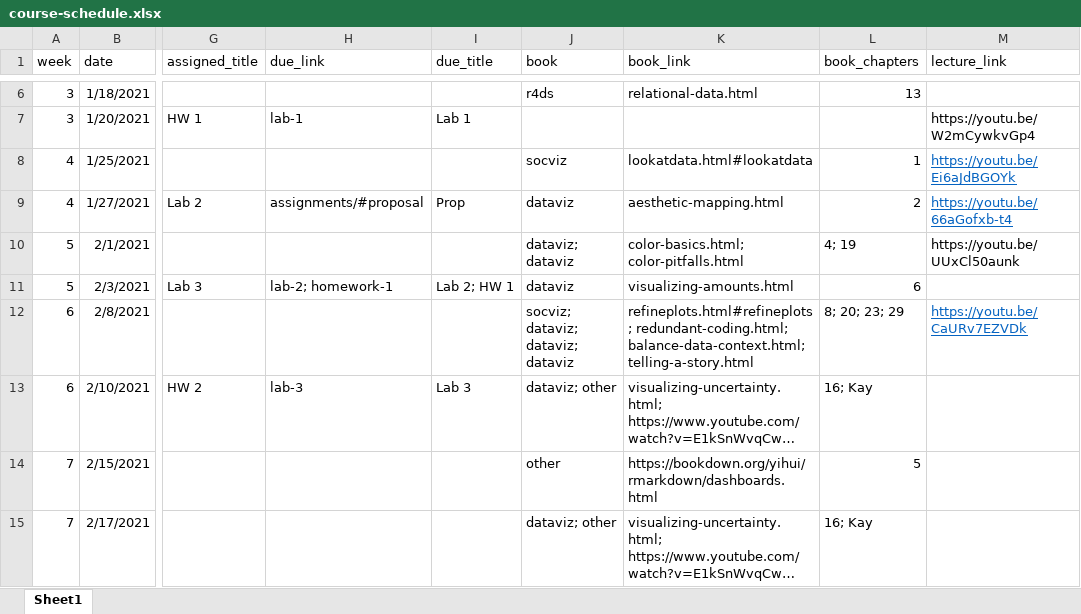
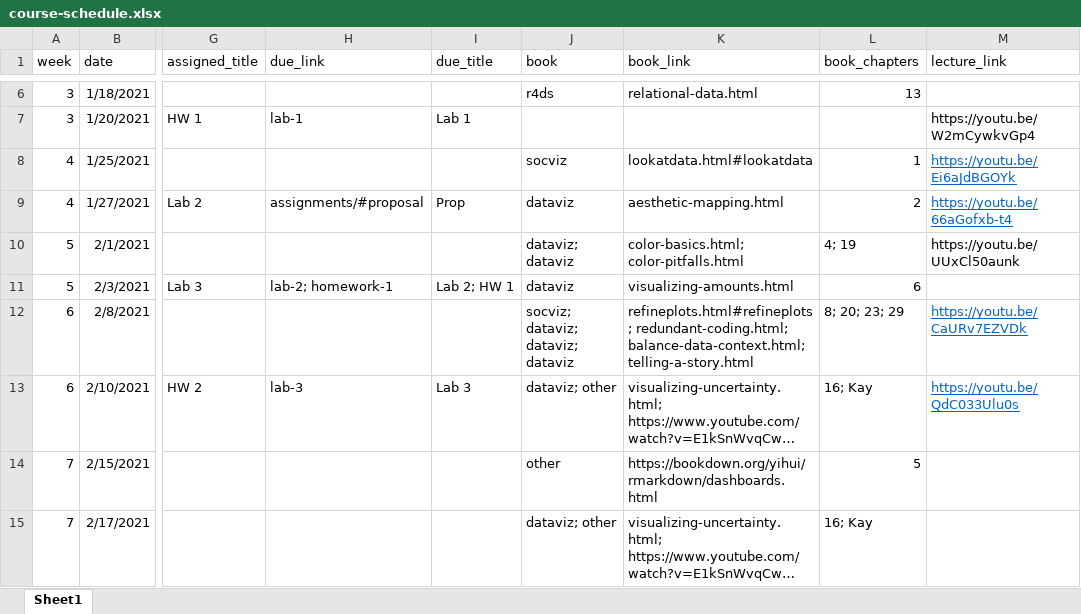
Before and after one commit to uo-datasci-specialization/c2-dataviz-2021, an Excel workbook: website-data/course-schedule.xlsx, sheet Sheet1, drawn as a sheet; only a part is shown, gaps mark what is left out; long unchanged cells end in …; values as stored, in another font and other column widths than the file's, no borders; the diff names each change by its address in the sheet, - before the commit and + after, or states it on an @@ line.

Commit message:
w6p2 lecture recording link

```diff
--- a/website-data/course-schedule.xlsx (sheet Sheet1)
+++ b/website-data/course-schedule.xlsx (sheet Sheet1)
-M13 (lecture_link): (empty)
+M13 (lecture_link): https://youtu.be/QdC033Ulu0s
```
Also changed, not shown: 1 other file.
